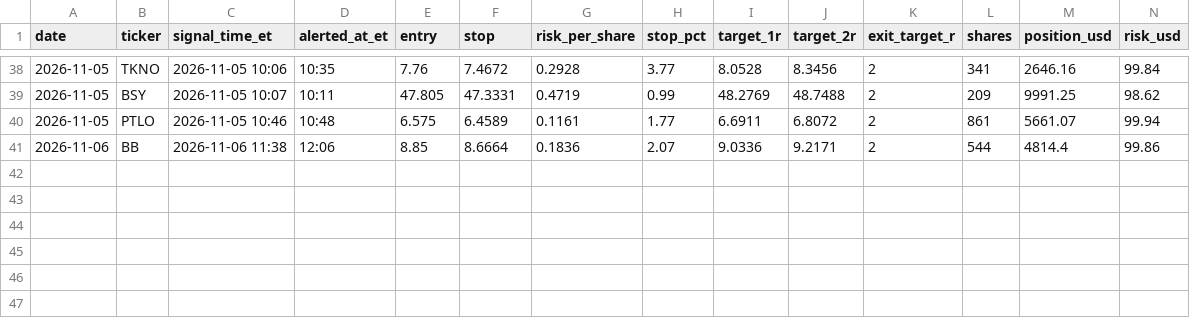
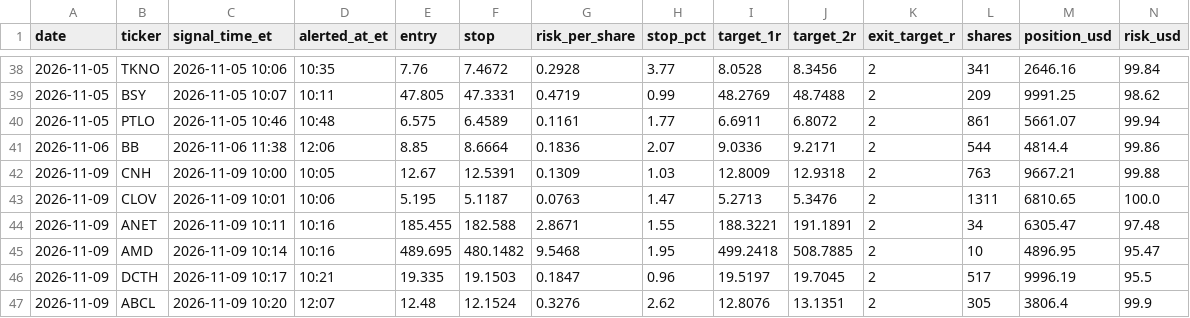
Before and after one commit to KiaNawin/premarket-scanner, a CSV file: history/trades.csv, drawn as a sheet; only a part is shown, gaps mark what is left out; rows hold the shown columns only; the diff names each change by its address in the sheet, - before the commit and + after, or states it on an @@ line.

```diff
--- a/history/trades.csv
+++ b/history/trades.csv
+row 42: 2026-11-09 | CNH | 2026-11-09 10:00 | 10:05 | 12.67 | 12.5391 | 0.1309 | 1.03 | 12.8009 | 12.9318 | 2 | 763 | 9667.21 | 99.88
+row 43: 2026-11-09 | CLOV | 2026-11-09 10:01 | 10:06 | 5.195 | 5.1187 | 0.0763 | 1.47 | 5.2713 | 5.3476 | 2 | 1311 | 6810.65 | 100.0
+row 44: 2026-11-09 | ANET | 2026-11-09 10:11 | 10:16 | 185.455 | 182.588 | 2.8671 | 1.55 | 188.3221 | 191.1891 | 2 | 34 | 6305.47 | 97.48
+row 45: 2026-11-09 | AMD | 2026-11-09 10:14 | 10:16 | 489.695 | 480.1482 | 9.5468 | 1.95 | 499.2418 | 508.7885 | 2 | 10 | 4896.95 | 95.47
+row 46: 2026-11-09 | DCTH | 2026-11-09 10:17 | 10:21 | 19.335 | 19.1503 | 0.1847 | 0.96 | 19.5197 | 19.7045 | 2 | 517 | 9996.19 | 95.5
+row 47: 2026-11-09 | ABCL | 2026-11-09 10:20 | 12:07 | 12.48 | 12.1524 | 0.3276 | 2.62 | 12.8076 | 13.1351 | 2 | 305 | 3806.4 | 99.9
```
Also changed, not shown: history/swing_trades.csv.
